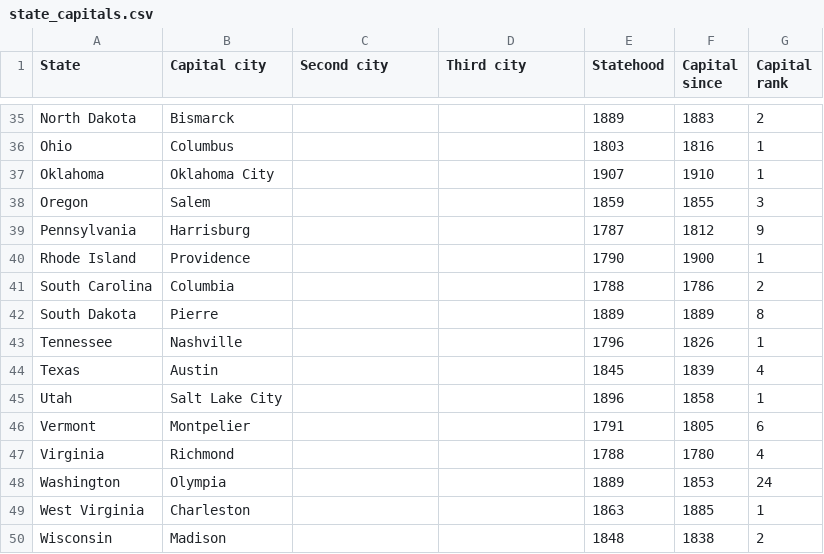
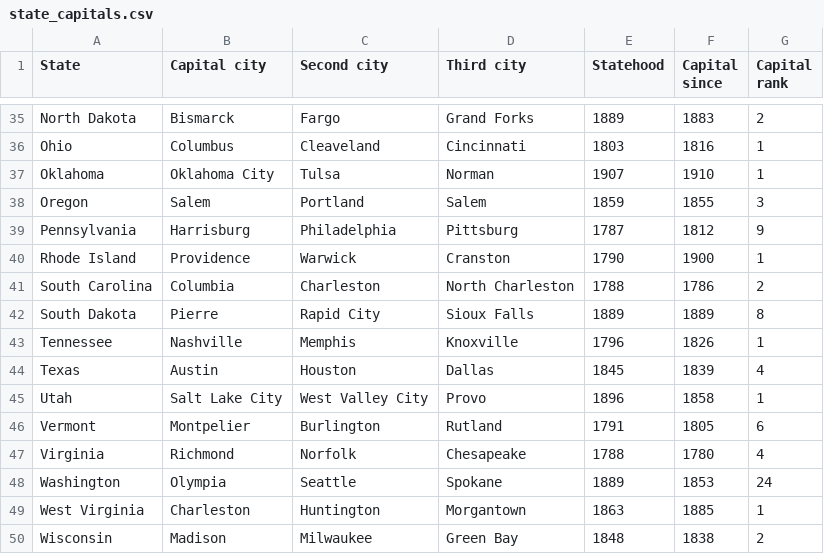
Before and after one commit to skycole768/State-Capital-Quiz, a CSV file: app/src/main/assets/state_capitals.csv, drawn as a sheet; only a part is shown, gaps mark what is left out; the diff covers the shown part only; the diff names each change by its address in the sheet, - before the commit and + after, or states it on an @@ line.

```diff
--- a/app/src/main/assets/state_capitals.csv
+++ b/app/src/main/assets/state_capitals.csv
-C35 (Second city): (empty)
+C35 (Second city): Fargo
-D35 (Third city): (empty)
+D35 (Third city): Grand Forks
-C36 (Second city): (empty)
+C36 (Second city): Cleaveland
-D36 (Third city): (empty)
+D36 (Third city): Cincinnati
-C37 (Second city): (empty)
+C37 (Second city): Tulsa
-D37 (Third city): (empty)
+D37 (Third city): Norman
-C38 (Second city): (empty)
+C38 (Second city): Portland
-D38 (Third city): (empty)
+D38 (Third city): Salem
-C39 (Second city): (empty)
+C39 (Second city): Philadelphia
-D39 (Third city): (empty)
+D39 (Third city): Pittsburg
-C40 (Second city): (empty)
+C40 (Second city): Warwick
-D40 (Third city): (empty)
+D40 (Third city): Cranston
-C41 (Second city): (empty)
+C41 (Second city): Charleston
-D41 (Third city): (empty)
+D41 (Third city): North Charleston
-C42 (Second city): (empty)
+C42 (Second city): Rapid City
-D42 (Third city): (empty)
+D42 (Third city): Sioux Falls
-C43 (Second city): (empty)
+C43 (Second city): Memphis
-D43 (Third city): (empty)
+D43 (Third city): Knoxville
-C44 (Second city): (empty)
+C44 (Second city): Houston
-D44 (Third city): (empty)
+D44 (Third city): Dallas
-C45 (Second city): (empty)
+C45 (Second city): West Valley City
-D45 (Third city): (empty)
+D45 (Third city): Provo
-C46 (Second city): (empty)
+C46 (Second city): Burlington
-D46 (Third city): (empty)
+D46 (Third city): Rutland
-C47 (Second city): (empty)
+C47 (Second city): Norfolk
-D47 (Third city): (empty)
+D47 (Third city): Chesapeake
-C48 (Second city): (empty)
+C48 (Second city): Seattle
-D48 (Third city): (empty)
+D48 (Third city): Spokane
-C49 (Second city): (empty)
+C49 (Second city): Huntington
-D49 (Third city): (empty)
+D49 (Third city): Morgantown
-C50 (Second city): (empty)
+C50 (Second city): Milwaukee
-D50 (Third city): (empty)
+D50 (Third city): Green Bay
```
Also changed, not shown: 66 edited cells elsewhere in this file.
